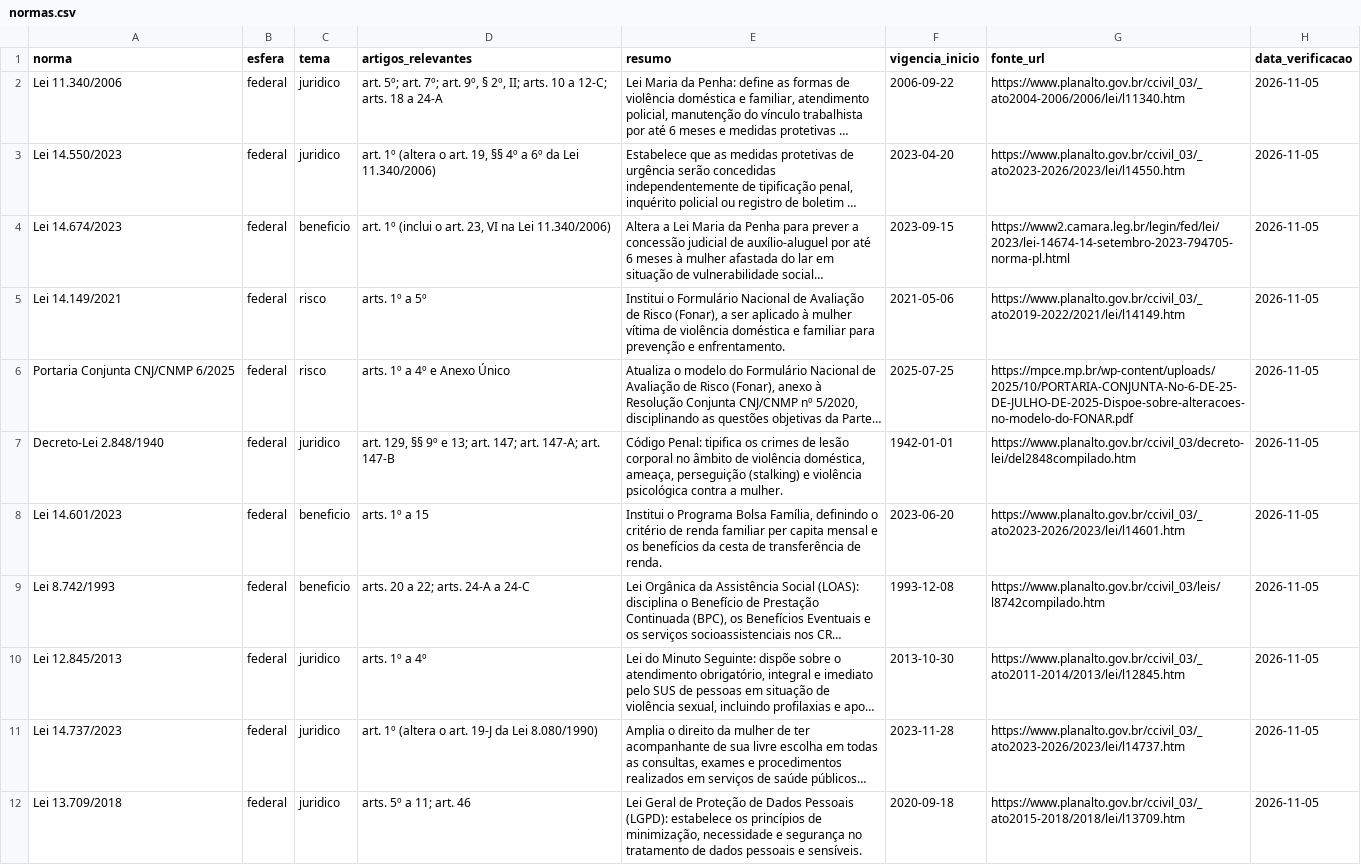
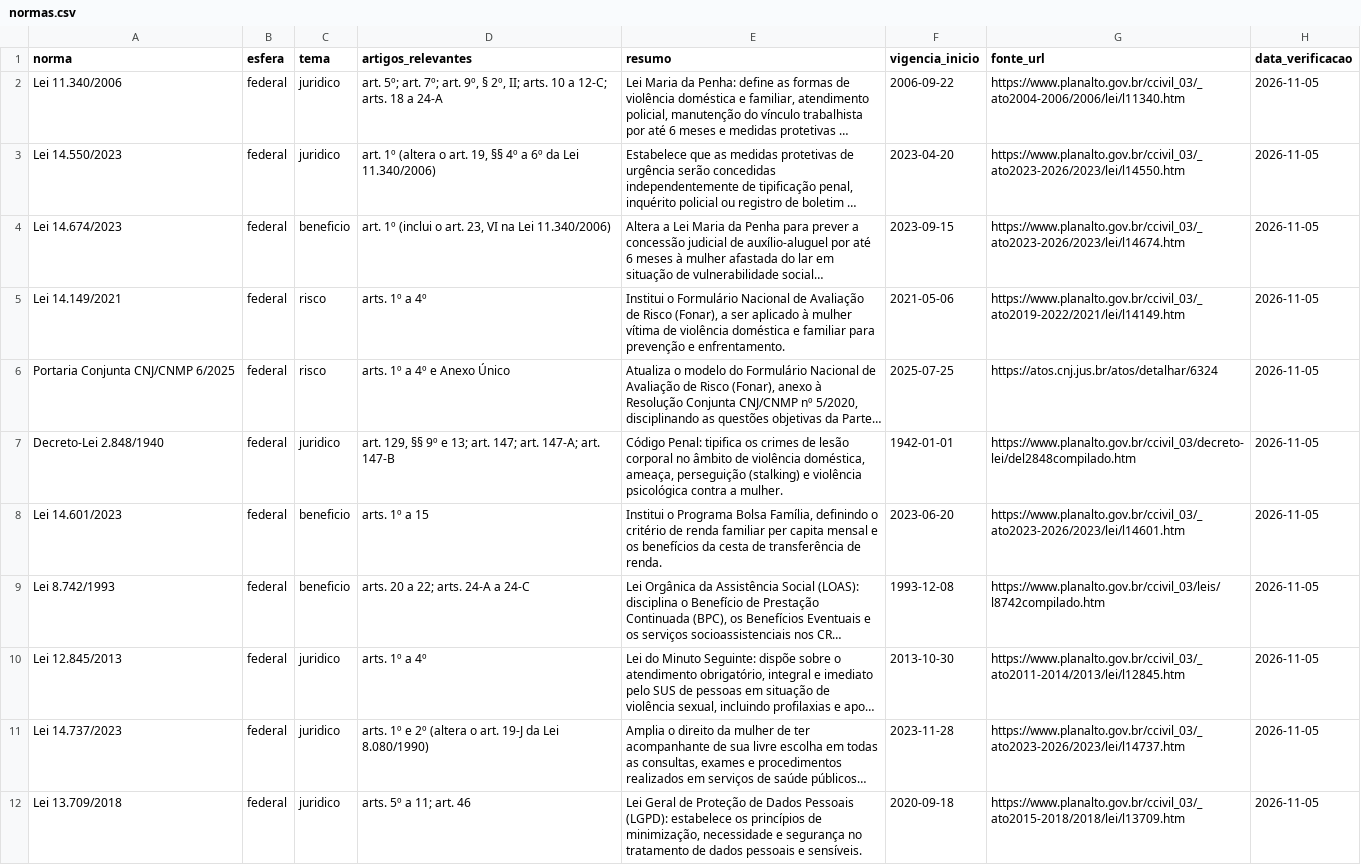
Before and after one commit to RedeLilas/Challenge2_QualidadeDeVida, a CSV file: dados/normas.csv, drawn as a sheet; only a part is shown; long unchanged cells end in …; the diff covers the shown part only; the diff names each change by its address in the sheet, - before the commit and + after, or states it on an @@ line.

```diff
--- a/dados/normas.csv
+++ b/dados/normas.csv
-G4 (fonte_url): https://www2.camara.leg.br/legin/fed/lei/2023/lei-14674-14-setembro-2023-794705-norma-pl.html
+G4 (fonte_url): https://www.planalto.gov.br/ccivil_03/_ato2023-2026/2023/lei/l14674.htm
-D5 (artigos_relevantes): arts. 1º a 5º
+D5 (artigos_relevantes): arts. 1º a 4º
-G6 (fonte_url): https://mpce.mp.br/wp-content/uploads/2025/10/PORTARIA-CONJUNTA-No-6-DE-25-DE-JULHO-DE-2025-Dispoe-sobre-alteracoes-no-modelo-do-FONAR.pdf
+G6 (fonte_url): https://atos.cnj.jus.br/atos/detalhar/6324
-D11 (artigos_relevantes): art. 1º (altera o…
+D11 (artigos_relevantes): arts. 1º e 2º (altera o…
```
Also changed, not shown: 14 edited cells elsewhere in this file, dados/rede_protecao_df.csv, 4 other files.
